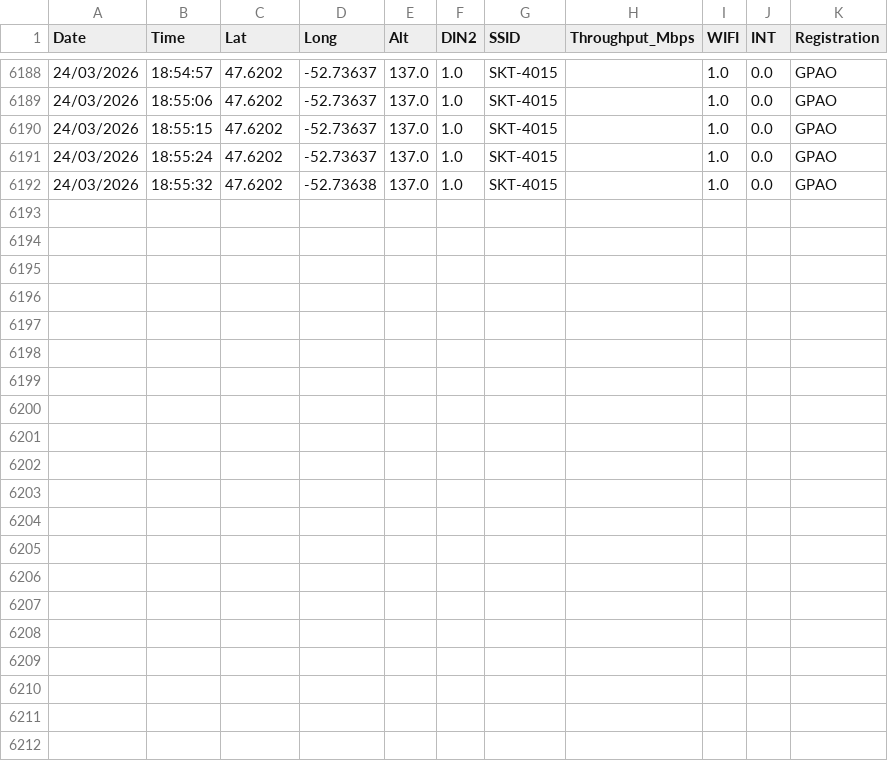
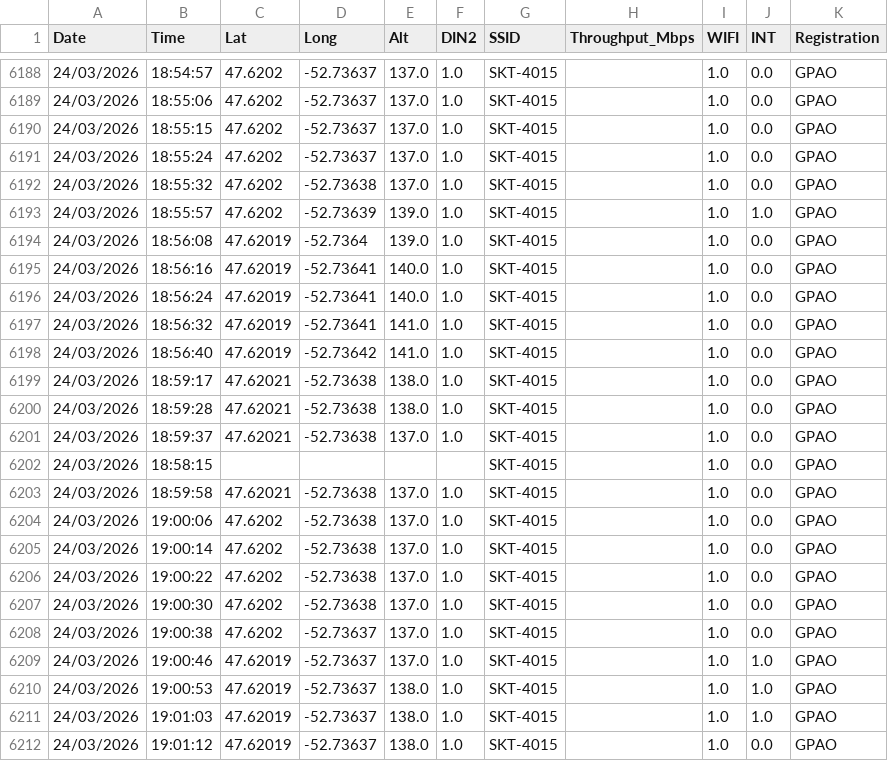
Before and after one commit to GitBoatyy/PALwifi, a CSV file: data/Palantir3_week.csv, drawn as a sheet; only a part is shown, gaps mark what is left out.

Commit message:
Auto-update analytics data

```diff
--- a/data/Palantir3_week.csv
+++ b/data/Palantir3_week.csv
@@ -6192 +6192,21 @@ Date,Time,Lat,Long,Alt,DIN2,SSID,Throughput_Mbps,WIFI,INT,Registration
 24/03/2026,18:55:32,47.6202,-52.73638,137.0,1.0,SKT-4015,,1.0,0.0,GPAO
+24/03/2026,18:55:57,47.6202,-52.73639,139.0,1.0,SKT-4015,,1.0,1.0,GPAO
+24/03/2026,18:56:08,47.62019,-52.7364,139.0,1.0,SKT-4015,,1.0,0.0,GPAO
+24/03/2026,18:56:16,47.62019,-52.73641,140.0,1.0,SKT-4015,,1.0,0.0,GPAO
+24/03/2026,18:56:24,47.62019,-52.73641,140.0,1.0,SKT-4015,,1.0,0.0,GPAO
+24/03/2026,18:56:32,47.62019,-52.73641,141.0,1.0,SKT-4015,,1.0,0.0,GPAO
+24/03/2026,18:56:40,47.62019,-52.73642,141.0,1.0,SKT-4015,,1.0,0.0,GPAO
+24/03/2026,18:59:17,47.62021,-52.73638,138.0,1.0,SKT-4015,,1.0,0.0,GPAO
+24/03/2026,18:59:28,47.62021,-52.73638,138.0,1.0,SKT-4015,,1.0,0.0,GPAO
+24/03/2026,18:59:37,47.62021,-52.73638,137.0,1.0,SKT-4015,,1.0,0.0,GPAO
+24/03/2026,18:58:15,,,,,SKT-4015,,1.0,0.0,GPAO
+24/03/2026,18:59:58,47.62021,-52.73638,137.0,1.0,SKT-4015,,1.0,0.0,GPAO
+24/03/2026,19:00:06,47.6202,-52.73638,137.0,1.0,SKT-4015,,1.0,0.0,GPAO
+24/03/2026,19:00:14,47.6202,-52.73638,137.0,1.0,SKT-4015,,1.0,0.0,GPAO
+24/03/2026,19:00:22,47.6202,-52.73638,137.0,1.0,SKT-4015,,1.0,0.0,GPAO
+24/03/2026,19:00:30,47.6202,-52.73638,137.0,1.0,SKT-4015,,1.0,0.0,GPAO
+24/03/2026,19:00:38,47.6202,-52.73637,137.0,1.0,SKT-4015,,1.0,0.0,GPAO
+24/03/2026,19:00:46,47.62019,-52.73637,137.0,1.0,SKT-4015,,1.0,1.0,GPAO
+24/03/2026,19:00:53,47.62019,-52.73637,138.0,1.0,SKT-4015,,1.0,1.0,GPAO
+24/03/2026,19:01:03,47.62019,-52.73637,138.0,1.0,SKT-4015,,1.0,1.0,GPAO
+24/03/2026,19:01:12,47.62019,-52.73637,138.0,1.0,SKT-4015,,1.0,0.0,GPAO
```
Also changed, not shown: 2 other files.
